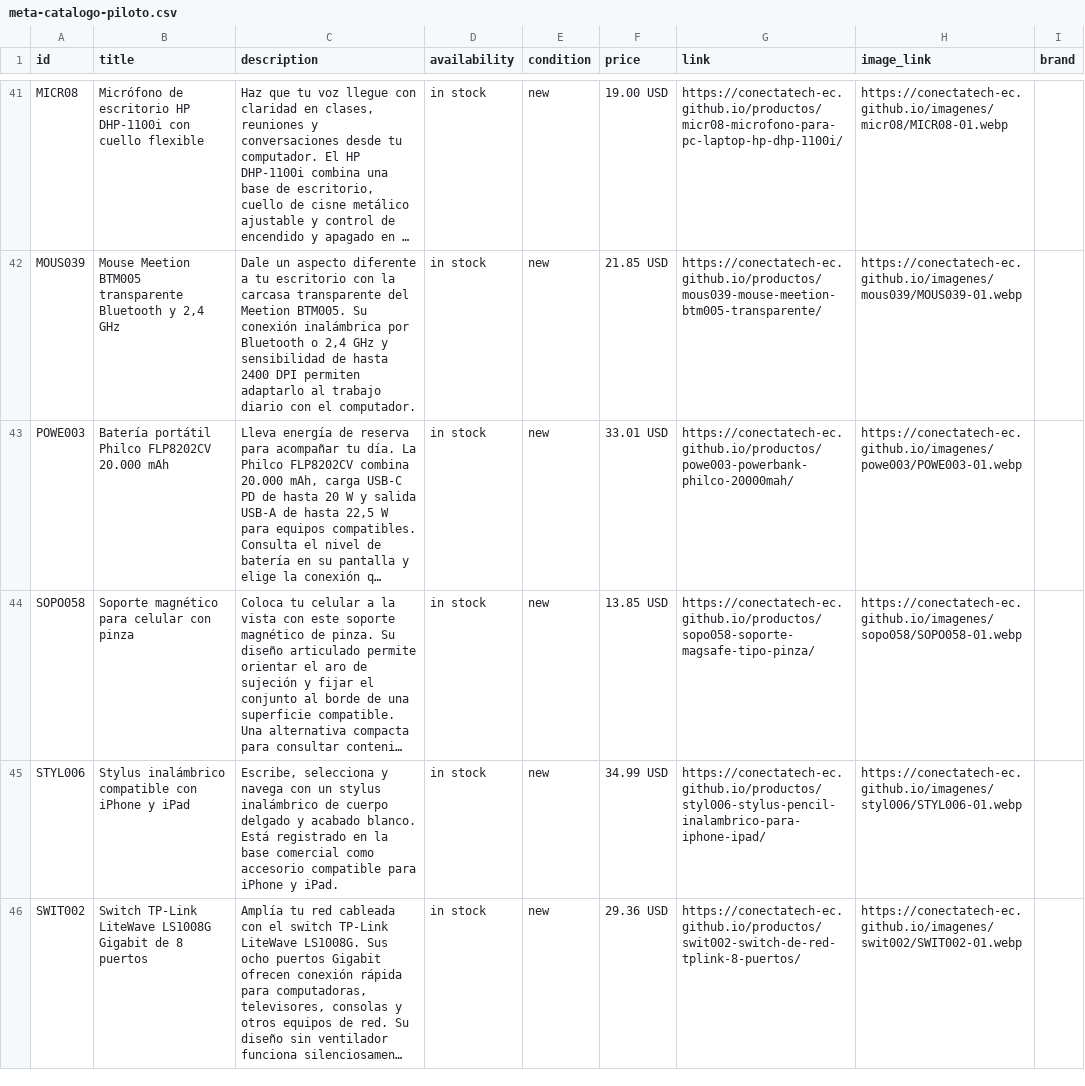
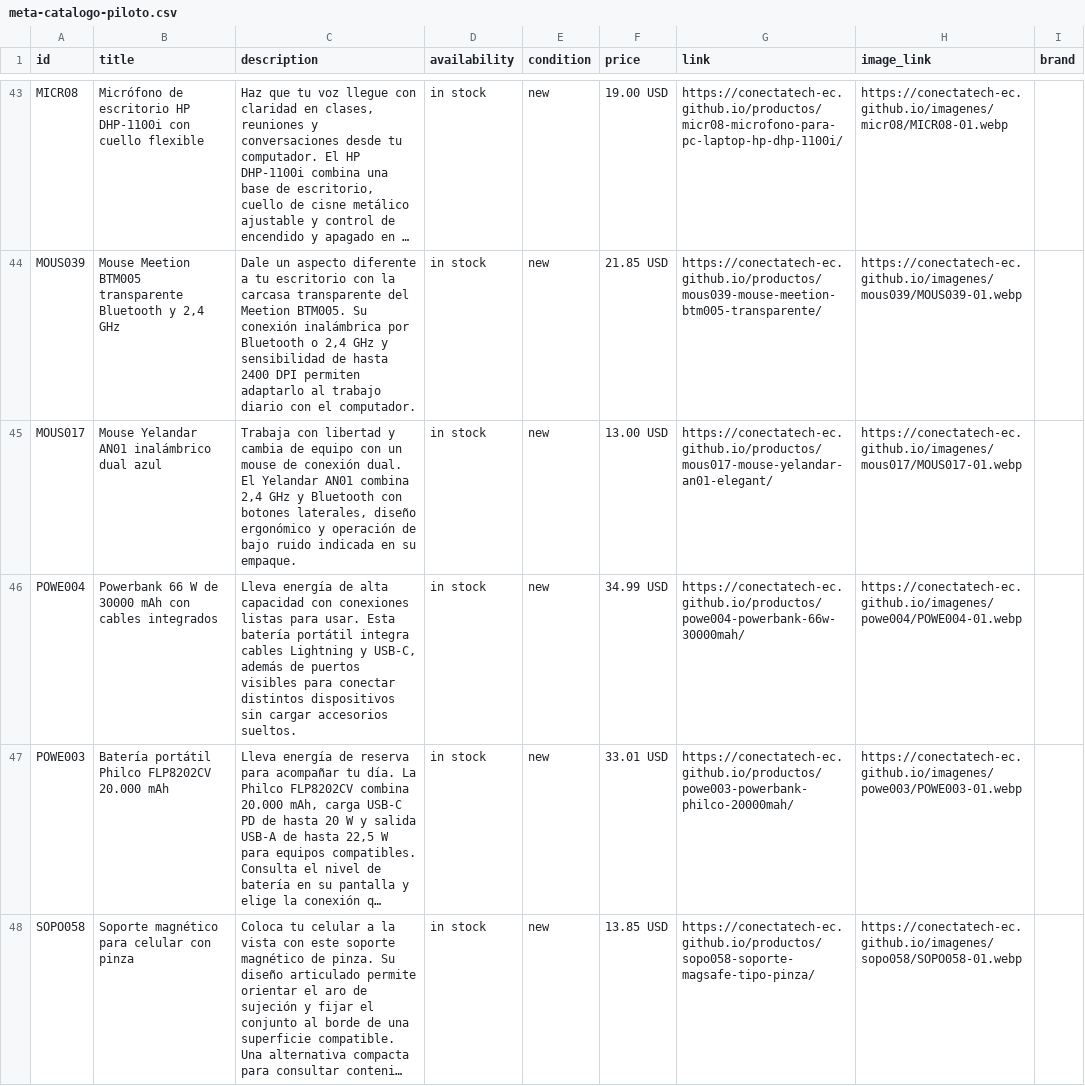
Before and after one commit to conectatech-ec/conectatech-ec.github.io, a CSV file: exportaciones/meta-catalogo-piloto.csv, drawn as a sheet; only a part is shown, gaps mark what is left out; the shorter side is filled out with more unchanged rows; long unchanged cells end in …; the diff covers the shown part only; the diff names each change by its address in the sheet, - before the commit and + after, or states it on an @@ line.

Commit message:
catalogo: preparar lote comercial 050

```diff
--- a/exportaciones/meta-catalogo-piloto.csv
+++ b/exportaciones/meta-catalogo-piloto.csv
+row 45: MOUS017 | Mouse Yelandar AN01 inalámbrico dual azul | Trabaja con libertad y cambia de equipo con un mouse de conexión dual. El Yelandar AN01 combina 2,4 GHz y Bluetooth con botones laterales, diseño ergonómico y operación de bajo ruido indicada en su empaque. | in stock | new | 13.00 USD | https://conectatech-ec.github.io/productos/mous017-mouse-yelandar-an01-elegant/ | https://conectatech-ec.github.io/imagenes/mous017/MOUS017-01.webp
+row 46: POWE004 | Powerbank 66 W de 30000 mAh con cables integrados | Lleva energía de alta capacidad con conexiones listas para usar. Esta batería portátil integra cables Lightning y USB-C, además de puertos visibles para conectar distintos dispositivos sin cargar accesorios sueltos. | in stock | new | 34.99 USD | https://conectatech-ec.github.io/productos/powe004-powerbank-66w-30000mah/ | https://conectatech-ec.github.io/imagenes/powe004/POWE004-01.webp
```
Also changed, not shown: 3 added rows elsewhere in this file, exportaciones/contenido-multicanal.csv, 50 other files.
